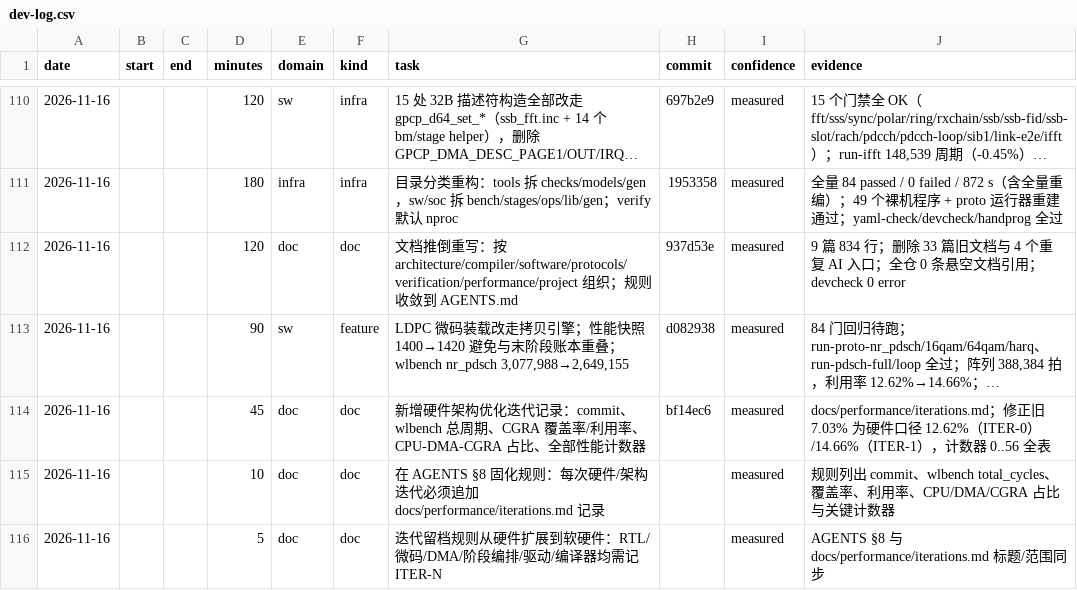
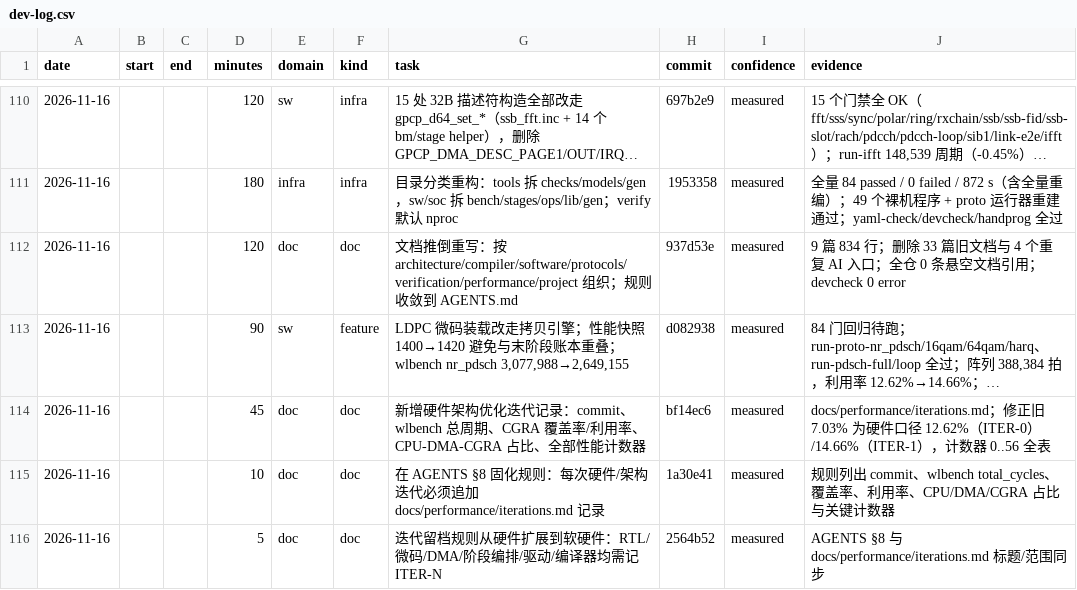
Before and after one commit to 229226/GPCP, a CSV file: docs/dev-log.csv, drawn as a sheet; only a part is shown, gaps mark what is left out; long unchanged cells end in ….

Commit message:
devlog: attach commit ids to the iteration-log rule entries

```diff
--- a/docs/dev-log.csv
+++ b/docs/dev-log.csv
@@ -114,3 +114,3 @@ date,start,end,minutes,domain,kind,task,commit,confidence,evidence
 2026-11-16,,,45,doc,doc,新增硬件架构优化迭代记录：commit、wlbench 总周期、CGRA 覆盖率/利用率、CPU-DMA-CGRA 占比、全部性能计数器,bf14ec6,measured,docs/performance/iterations.md；修正旧 7.03% 为硬件口径 12.62%（ITER-0）/14.66%（ITER-1），计数器 0..56 全表
-2026-11-16,,,10,doc,doc,在 AGENTS §8 固化规则：每次硬件/架构迭代必须追加 docs/performance/iterations.md 记录,,measured,规则列出 commit、wlbench total_cycles、覆盖率、利用率、CPU/DMA/CGRA 占比与关键计数器
-2026-11-16,,,5,doc,doc,迭代留档规则从硬件扩展到软硬件：RTL/微码/DMA/阶段编排/驱动/编译器均需记 ITER-N,,measured,AGENTS §8 与 docs/performance/iterations.md 标题/范围同步
+2026-11-16,,,10,doc,doc,在 AGENTS §8 固化规则：每次硬件/架构迭代必须追加 docs/performance/iterations.md 记录,1a30e41,measured,规则列出 commit、wlbench total_cycles、覆盖率、利用率、CPU/DMA/CGRA 占比与关键计数器
+2026-11-16,,,5,doc,doc,迭代留档规则从硬件扩展到软硬件：RTL/微码/DMA/阶段编排/驱动/编译器均需记 ITER-N,2564b52,measured,AGENTS §8 与 docs/performance/iterations.md 标题/范围同步
```
